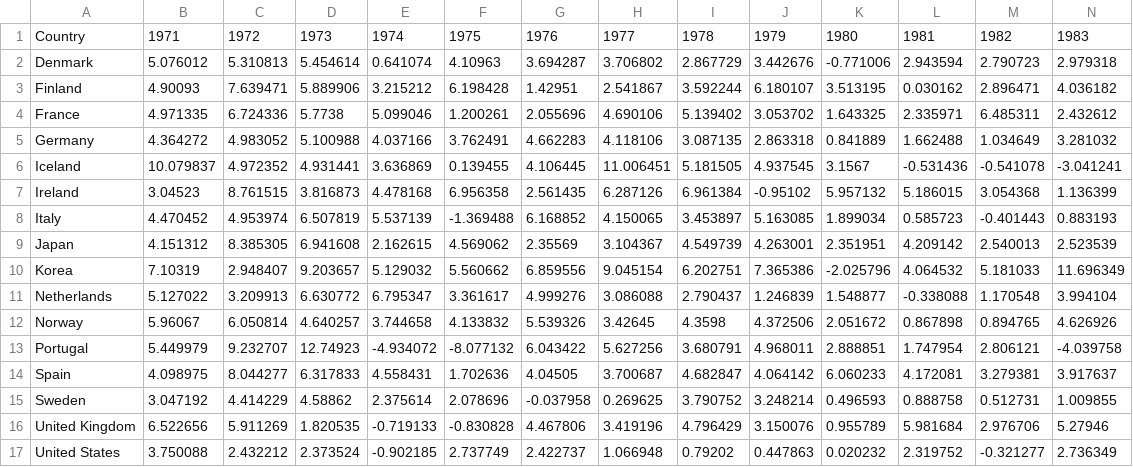
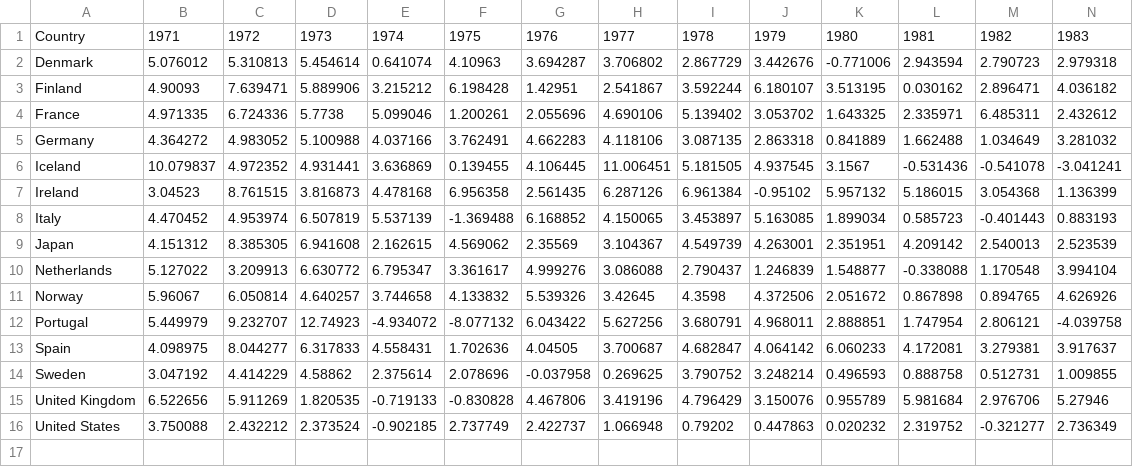
Before and after one commit to Qery-Data/NLM-Datatracker, a CSV file: data/OECD_produktivitet_time_sammenligning_tiår.csv, drawn as a sheet; only a part is shown; rows hold the shown columns only; the diff names each change by its address in the sheet, - before the commit and + after, or states it on an @@ line.

Commit message:
Latest data: 2023-11-17-09-08-41

```diff
--- a/data/OECD_produktivitet_time_sammenligning_tiår.csv
+++ b/data/OECD_produktivitet_time_sammenligning_tiår.csv
-row 10: Korea | 7.10319 | 2.948407 | 9.203657 | 5.129032 | 5.560662 | 6.859556 | 9.045154 | 6.202751 | 7.365386 | -2.025796 | 4.064532 | 5.181033 | 11.696349
```
